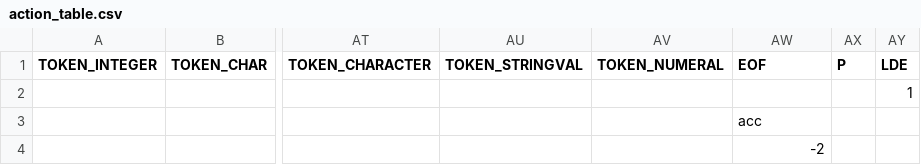
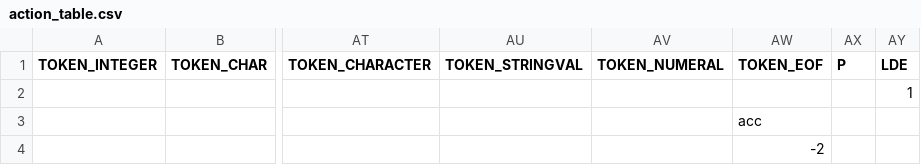
Before and after one commit to naumazeredo/simple-script-language, a CSV file: action_table.csv, drawn as a sheet; only a part is shown, gaps mark what is left out; the diff names each change by its address in the sheet, - before the commit and + after, or states it on an @@ line.

```diff
--- a/action_table.csv
+++ b/action_table.csv
-AW1: EOF
+AW1: TOKEN_EOF
```
Also changed, not shown: rules.csv, 20 other files.
